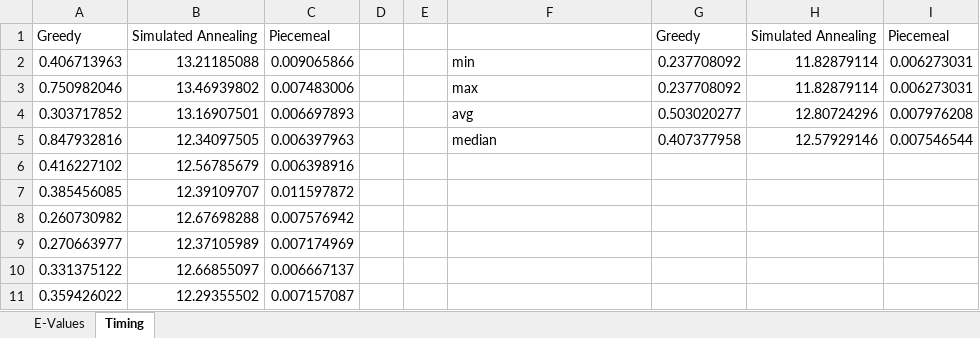
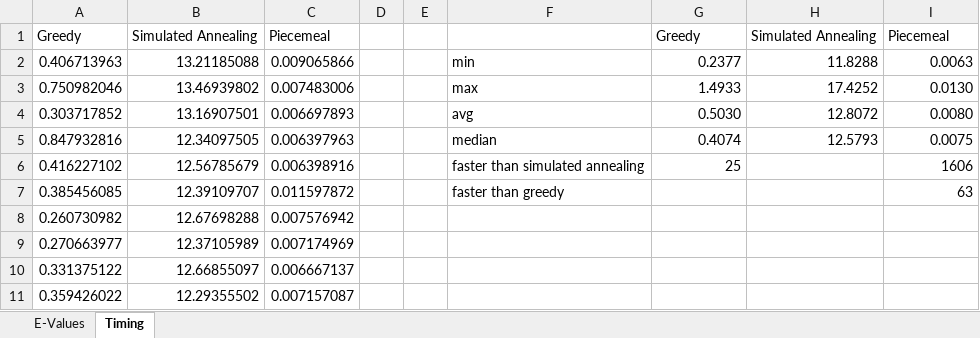
Before and after one commit to iainrj/FinalYearProject, an Excel workbook: code/results/Results.xlsx, sheet Timing, drawn as a sheet; only a part is shown; values as stored, in another font and other column widths than the file's, no borders; the diff names each change by its address in the sheet, - before the commit and + after, or states it on an @@ line.

```diff
--- a/code/results/Results.xlsx (sheet Timing)
+++ b/code/results/Results.xlsx (sheet Timing)
-G2: 0.237708092
+G2: 0.2377
-H2: 11.82879114
+H2: 11.8288
-I2: 0.006273031
+I2: 0.0063
-G3: 0.237708092
+G3: 1.4933
-H3: 11.82879114
+H3: 17.4252
-I3: 0.006273031
+I3: 0.0130
-G4: 0.503020277
+G4: 0.5030
-H4: 12.80724296
+H4: 12.8072
-I4: 0.007976208
+I4: 0.0080
-G5: 0.407377958
+G5: 0.4074
-H5: 12.57929146
+H5: 12.5793
-I5: 0.007546544
+I5: 0.0075
-F6: (empty)
+F6: faster than simulated annealing
-G6: (empty)
+G6: 25
-I6: (empty)
+I6: 1606
-F7: (empty)
+F7: faster than greedy
-I7: (empty)
+I7: 63
```
Also changed, not shown: sheet E-Values, charts or pictures, 7 other files.
